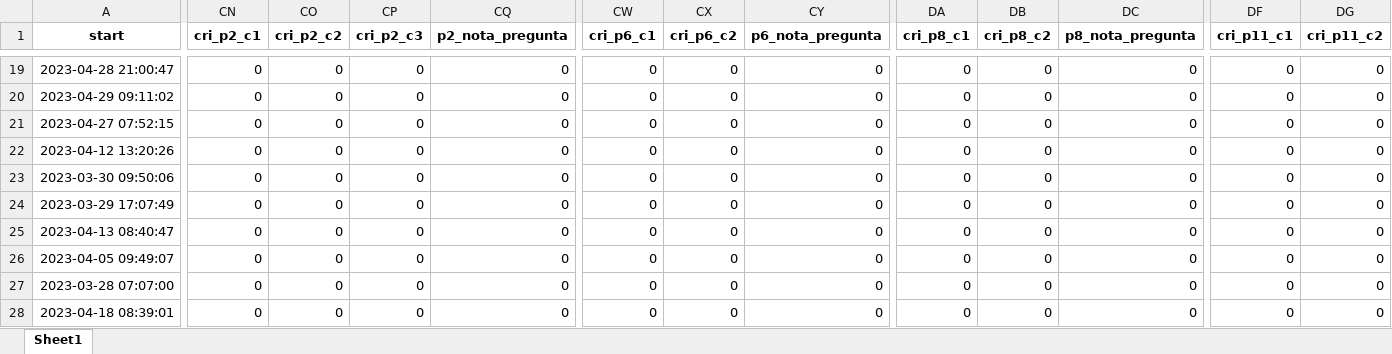
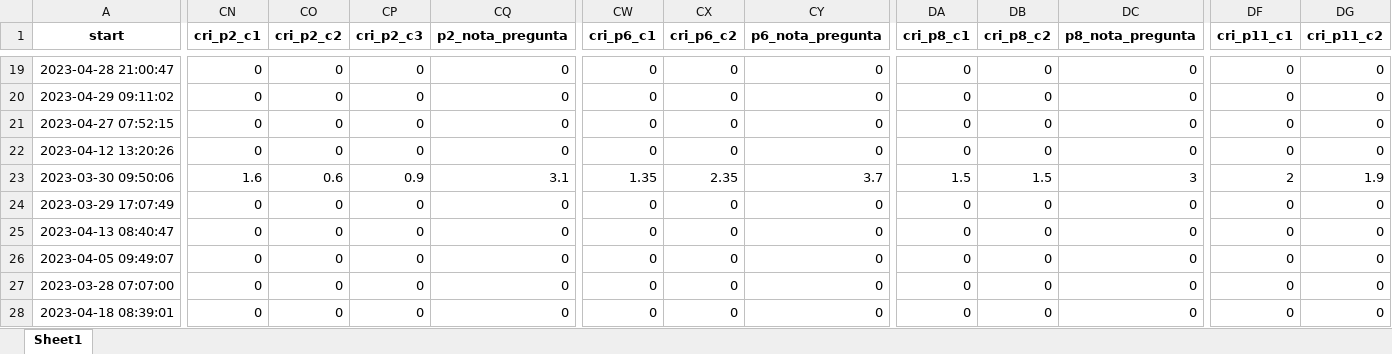
Before and after one commit to Juanjomarg/Aplicativo-Visualizacion-Respuestas-IIP2023, an Excel workbook: files/respuestas/2023/respuestas_2023.xlsx, sheet Sheet1, drawn as a sheet; only a part is shown, gaps mark what is left out; values as stored, in another font and other column widths than the file's, no borders; the diff covers the shown part only; the diff names each change by its address in the sheet, - before the commit and + after, or states it on an @@ line.

```diff
--- a/files/respuestas/2023/respuestas_2023.xlsx (sheet Sheet1)
+++ b/files/respuestas/2023/respuestas_2023.xlsx (sheet Sheet1)
-CN23 (cri_p2_c1): 0
+CN23 (cri_p2_c1): 1.6
-CO23 (cri_p2_c2): 0
+CO23 (cri_p2_c2): 0.6
-CP23 (cri_p2_c3): 0
+CP23 (cri_p2_c3): 0.9
-CQ23 (p2_nota_pregunta): 0
+CQ23 (p2_nota_pregunta): 3.1
-CW23 (cri_p6_c1): 0
+CW23 (cri_p6_c1): 1.35
-CX23 (cri_p6_c2): 0
+CX23 (cri_p6_c2): 2.35
-CY23 (p6_nota_pregunta): 0
+CY23 (p6_nota_pregunta): 3.7
-DA23 (cri_p8_c1): 0
+DA23 (cri_p8_c1): 1.5
-DB23 (cri_p8_c2): 0
+DB23 (cri_p8_c2): 1.5
-DC23 (p8_nota_pregunta): 0
+DC23 (p8_nota_pregunta): 3
-DF23 (cri_p11_c1): 0
+DF23 (cri_p11_c1): 2
-DG23 (cri_p11_c2): 0
+DG23 (cri_p11_c2): 1.9
```
Also changed, not shown: 31 edited cells elsewhere in this sheet, files/resultados/2023/resultados_2023.xlsx, files/separadas/repeat_p15.xlsx, 11 other files.
